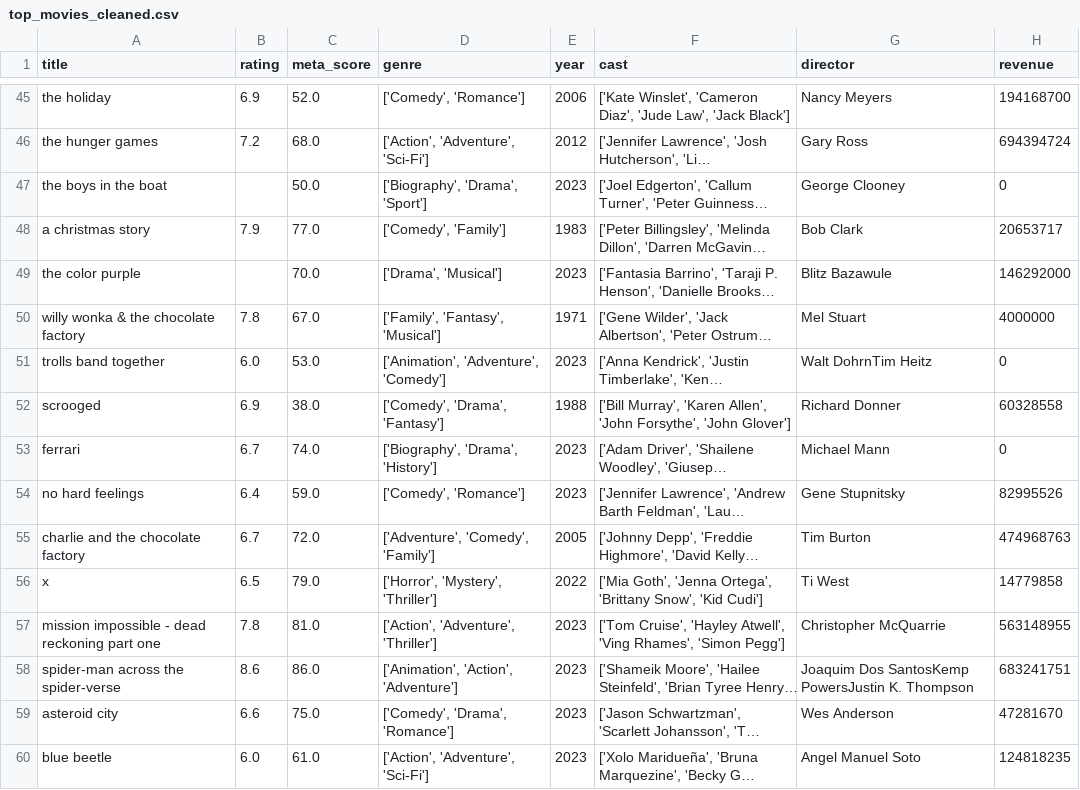
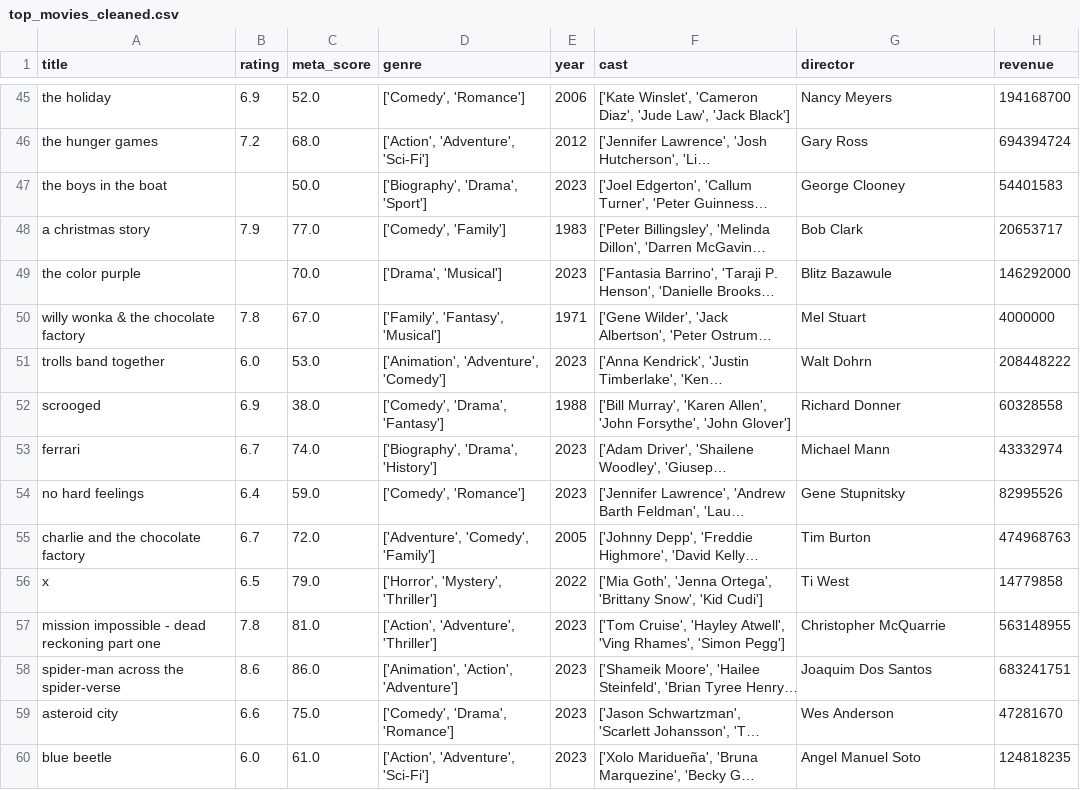
Before and after one commit to e-vilkoyt/top_2000_movies, a CSV file: top_movies_cleaned.csv, drawn as a sheet; only a part is shown, gaps mark what is left out; long unchanged cells end in …; the diff covers the shown part only; the diff names each change by its address in the sheet, - before the commit and + after, or states it on an @@ line.

Commit message:
All tables extracted

```diff
--- a/top_movies_cleaned.csv
+++ b/top_movies_cleaned.csv
-H47 (revenue): 0
+H47 (revenue): 54401583
-G51 (director): Walt DohrnTim Heitz
+G51 (director): Walt Dohrn
-H51 (revenue): 0
+H51 (revenue): 208448222
-H53 (revenue): 0
+H53 (revenue): 43332974
-G58 (director): Joaquim Dos SantosKemp PowersJustin K. Thompson
+G58 (director): Joaquim Dos Santos
```
Also changed, not shown: 178 edited cells elsewhere in this file, 10 other files.
